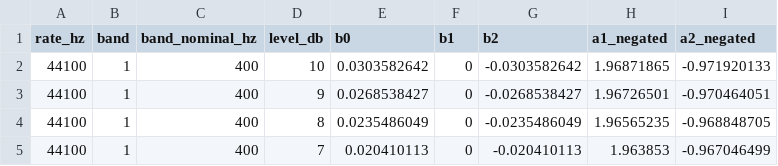
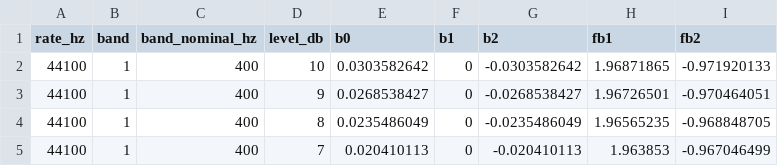
Before and after one commit to superwilso/cinder-sony-analysis, a CSV file: analysis/clear_bass/nw-a50/CB_6bandEQ_iir_coef.csv, drawn as a sheet; only a part is shown.

```diff
--- a/analysis/clear_bass/nw-a50/CB_6bandEQ_iir_coef.csv
+++ b/analysis/clear_bass/nw-a50/CB_6bandEQ_iir_coef.csv
@@ -1,2 +1,2 @@
-rate_hz,band,band_nominal_hz,level_db,b0,b1,b2,a1_negated,a2_negated
+rate_hz,band,band_nominal_hz,level_db,b0,b1,b2,fb1,fb2
 44100,1,400,10,0.0303582642,0,-0.0303582642,1.96871865,-0.971920133
```
Also changed, not shown: 2 other files.
